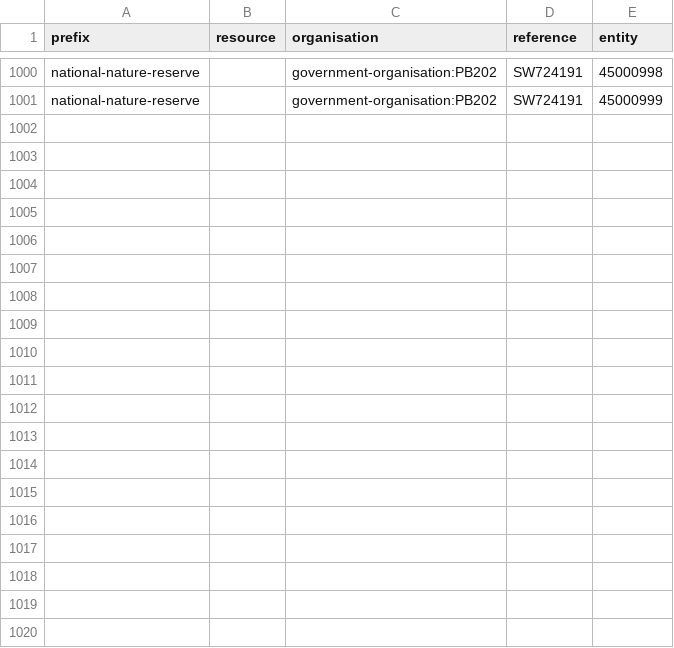
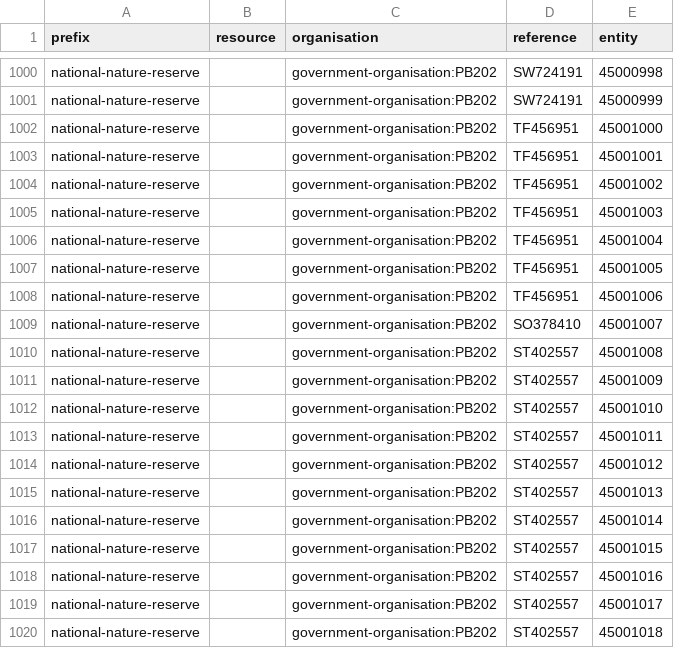
Before and after one commit to digital-land/national-nature-reserve-collection, a CSV file: pipeline/lookup.csv, drawn as a sheet; only a part is shown, gaps mark what is left out; the diff covers the shown part only; the diff names each change by its address in the sheet, - before the commit and + after, or states it on an @@ line.

Commit message:
adding missing lookups

```diff
--- a/pipeline/lookup.csv
+++ b/pipeline/lookup.csv
+row 1002: national-nature-reserve |  | government-organisation:PB202 | TF456951 | 45001000
+row 1003: national-nature-reserve |  | government-organisation:PB202 | TF456951 | 45001001
+row 1004: national-nature-reserve |  | government-organisation:PB202 | TF456951 | 45001002
+row 1005: national-nature-reserve |  | government-organisation:PB202 | TF456951 | 45001003
+row 1006: national-nature-reserve |  | government-organisation:PB202 | TF456951 | 45001004
+row 1007: national-nature-reserve |  | government-organisation:PB202 | TF456951 | 45001005
+row 1008: national-nature-reserve |  | government-organisation:PB202 | TF456951 | 45001006
+row 1009: national-nature-reserve |  | government-organisation:PB202 | SO378410 | 45001007
+row 1010: national-nature-reserve |  | government-organisation:PB202 | ST402557 | 45001008
+row 1011: national-nature-reserve |  | government-organisation:PB202 | ST402557 | 45001009
+row 1012: national-nature-reserve |  | government-organisation:PB202 | ST402557 | 45001010
+row 1013: national-nature-reserve |  | government-organisation:PB202 | ST402557 | 45001011
+row 1014: national-nature-reserve |  | government-organisation:PB202 | ST402557 | 45001012
+row 1015: national-nature-reserve |  | government-organisation:PB202 | ST402557 | 45001013
+row 1016: national-nature-reserve |  | government-organisation:PB202 | ST402557 | 45001014
+row 1017: national-nature-reserve |  | government-organisation:PB202 | ST402557 | 45001015
+row 1018: national-nature-reserve |  | government-organisation:PB202 | ST402557 | 45001016
+row 1019: national-nature-reserve |  | government-organisation:PB202 | ST402557 | 45001017
+row 1020: national-nature-reserve |  | government-organisation:PB202 | ST402557 | 45001018
```
Also changed, not shown: 15 added rows elsewhere in this file, collection/endpoint.csv, collection/source.csv.
